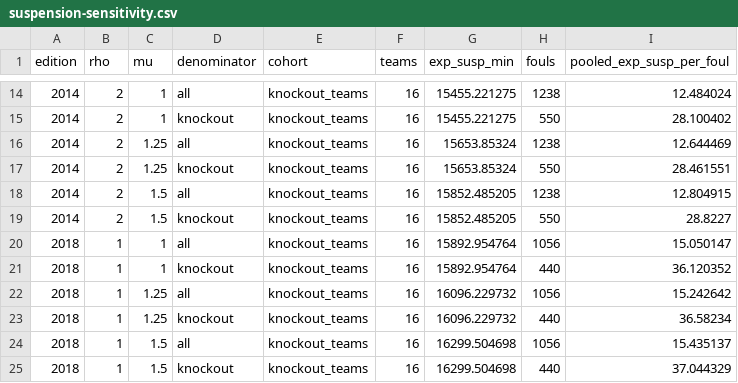
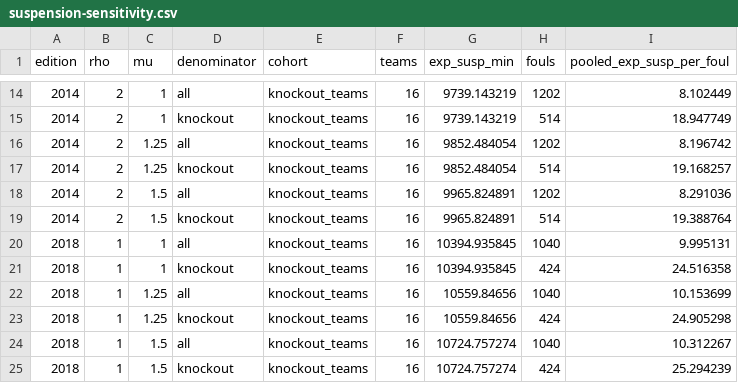
Before and after one commit to AuroreYoshizawa/EyeOfPoirot, a CSV file: data/derived/results/suspension-sensitivity.csv, drawn as a sheet; only a part is shown, gaps mark what is left out; the diff covers the shown part only.

```diff
--- a/data/derived/results/suspension-sensitivity.csv
+++ b/data/derived/results/suspension-sensitivity.csv
@@ -14,12 +14,12 @@ edition,rho,mu,denominator,cohort,teams,exp_susp_min,fouls,pooled_exp_susp_per_f
-2014,2,1,all,knockout_teams,16,15455.221275,1238,12.484024
-2014,2,1,knockout,knockout_teams,16,15455.221275,550,28.100402
-2014,2,1.25,all,knockout_teams,16,15653.85324,1238,12.644469
-2014,2,1.25,knockout,knockout_teams,16,15653.85324,550,28.461551
-2014,2,1.5,all,knockout_teams,16,15852.485205,1238,12.804915
-2014,2,1.5,knockout,knockout_teams,16,15852.485205,550,28.8227
-2018,1,1,all,knockout_teams,16,15892.954764,1056,15.050147
-2018,1,1,knockout,knockout_teams,16,15892.954764,440,36.120352
-2018,1,1.25,all,knockout_teams,16,16096.229732,1056,15.242642
-2018,1,1.25,knockout,knockout_teams,16,16096.229732,440,36.58234
-2018,1,1.5,all,knockout_teams,16,16299.504698,1056,15.435137
-2018,1,1.5,knockout,knockout_teams,16,16299.504698,440,37.044329
+2014,2,1,all,knockout_teams,16,9739.143219,1202,8.102449
+2014,2,1,knockout,knockout_teams,16,9739.143219,514,18.947749
+2014,2,1.25,all,knockout_teams,16,9852.484054,1202,8.196742
+2014,2,1.25,knockout,knockout_teams,16,9852.484054,514,19.168257
+2014,2,1.5,all,knockout_teams,16,9965.824891,1202,8.291036
+2014,2,1.5,knockout,knockout_teams,16,9965.824891,514,19.388764
+2018,1,1,all,knockout_teams,16,10394.935845,1040,9.995131
+2018,1,1,knockout,knockout_teams,16,10394.935845,424,24.516358
+2018,1,1.25,all,knockout_teams,16,10559.84656,1040,10.153699
+2018,1,1.25,knockout,knockout_teams,16,10559.84656,424,24.905298
+2018,1,1.5,all,knockout_teams,16,10724.757274,1040,10.312267
+2018,1,1.5,knockout,knockout_teams,16,10724.757274,424,25.294239
```
Also changed, not shown: 162 edited cells elsewhere in this file, data/derived/results/build-audit.csv, data/derived/results/player-suspension-exposure.csv, 45 other files.
